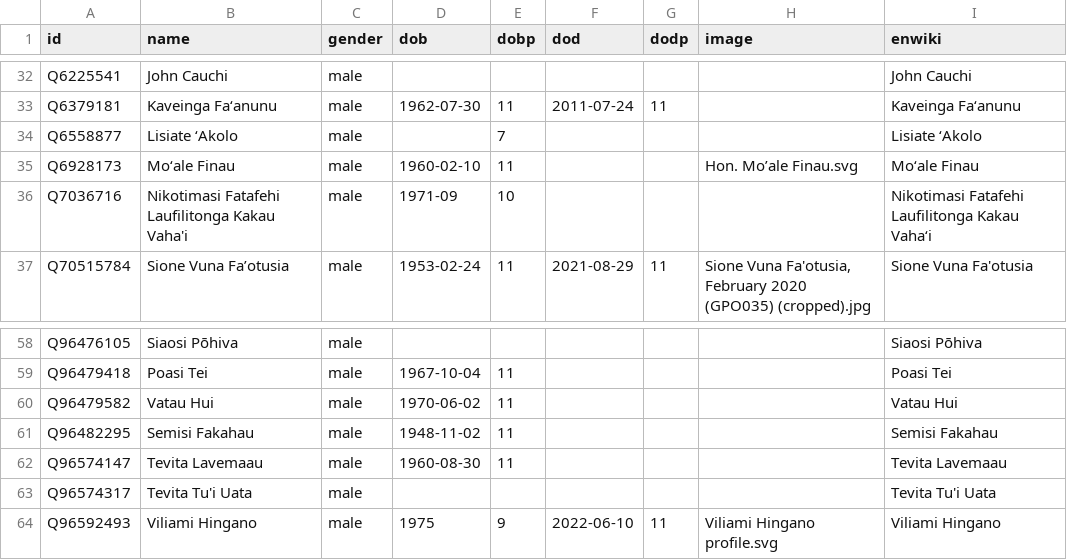
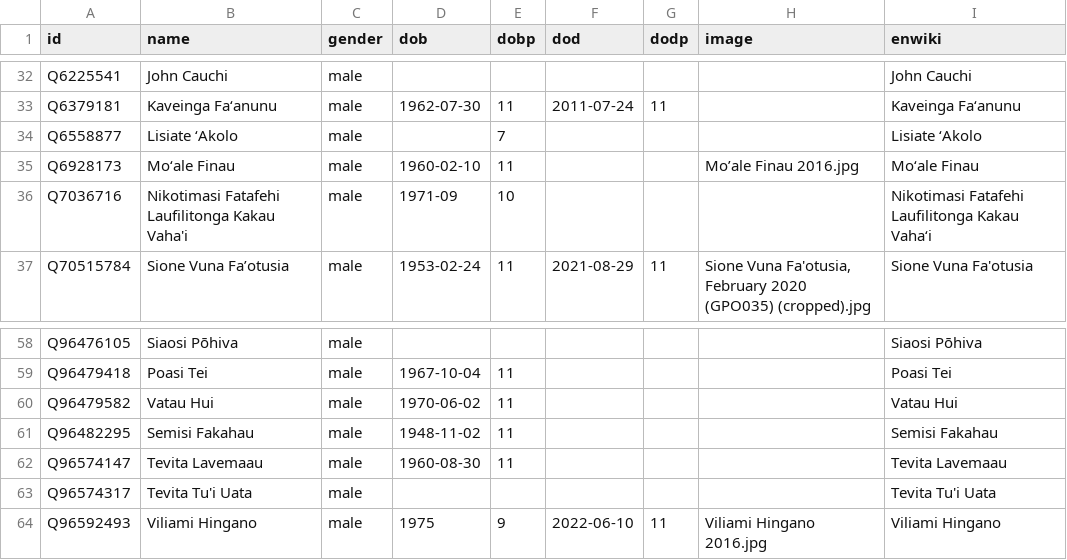
Before and after one commit to Tonyatibbs06/tonga, a CSV file: html/bio.csv, drawn as a sheet; only a part is shown, gaps mark what is left out.

```diff
--- a/html/bio.csv
+++ b/html/bio.csv
@@ -34,3 +34,3 @@ Q6379181,Kaveinga Faʻanunu,male,1962-07-30,11,2011-07-24,11,,Kaveinga Faʻanunu
 Q6558877,Lisiate ‘Akolo,male,,7,,,,Lisiate ʻAkolo
-Q6928173,Moʻale Finau,male,1960-02-10,11,,,Hon. Mo’ale Finau.svg,Moʻale Finau
+Q6928173,Moʻale Finau,male,1960-02-10,11,,,Mo’ale Finau 2016.jpg,Moʻale Finau
 Q7036716,Nikotimasi Fatafehi Laufilitonga Kakau Vaha'i,male,1971-09,10,,,,Nikotimasi Fatafehi Laufilitonga Kakau Vahaʻi
@@ -63,2 +63,2 @@ Q96574147,Tevita Lavemaau,male,1960-08-30,11,,,,Tevita Lavemaau
 Q96574317,Tevita Tu'i Uata,male,,,,,,Tevita Tu'i Uata
-Q96592493,Viliami Hingano,male,1975,9,2022-06-10,11,Viliami Hingano profile.svg,Viliami Hingano
+Q96592493,Viliami Hingano,male,1975,9,2022-06-10,11,Viliami Hingano 2016.jpg,Viliami Hingano
```
